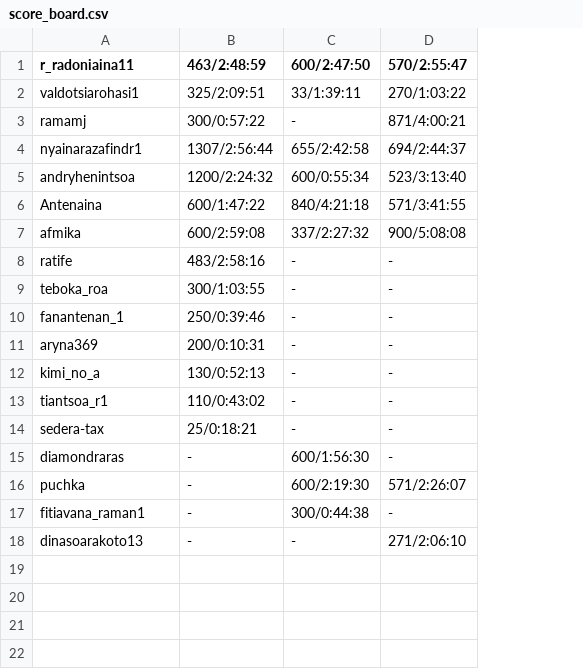
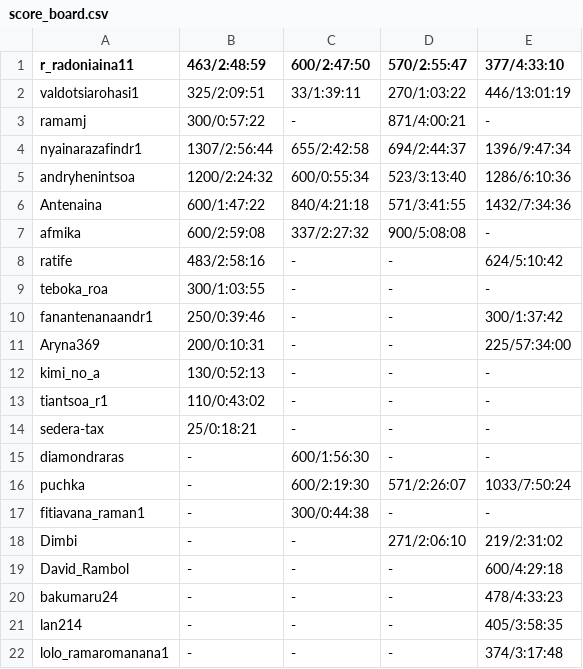
Before and after one commit to lucoram/MAT_themed_tournaments, a CSV file: score_board.csv, drawn as a sheet; the diff names each change by its address in the sheet, - before the commit and + after, or states it on an @@ line.

```diff
--- a/score_board.csv
+++ b/score_board.csv
+column E (377/4:33:10), rows 2-18: 446/13:01:19 | - | 1396/9:47:34 | 1286/6:10:36 | 1432/7:34:36 | - | 624/5:10:42 | - | 300/1:37:42 | 225/57:34:00 | - | - | - | - | 1033/7:50:24 | - | 219/2:31:02
-A10 (r_radoniaina11): fanantenan_1
+A10 (r_radoniaina11): fanantenanaandr1
-A11 (r_radoniaina11): aryna369
+A11 (r_radoniaina11): Aryna369
-A18 (r_radoniaina11): dinasoarakoto13
+A18 (r_radoniaina11): Dimbi
+row 19: David_Rambol | - | - | - | 600/4:29:18
+row 20: bakumaru24 | - | - | - | 478/4:33:23
+row 21: lan214 | - | - | - | 405/3:58:35
+row 22: lolo_ramaromanana1 | - | - | - | 374/3:17:48
```
Also changed, not shown: 1 other file.
